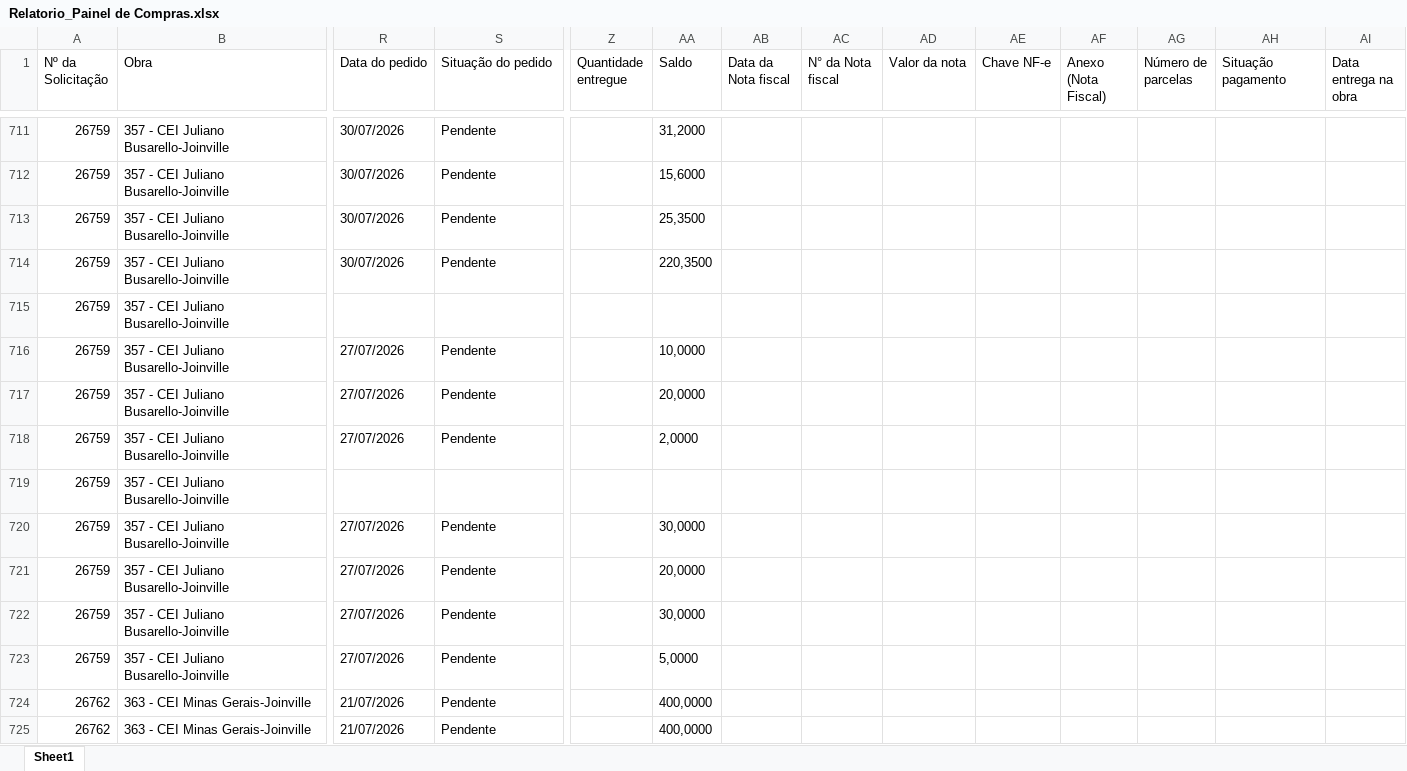
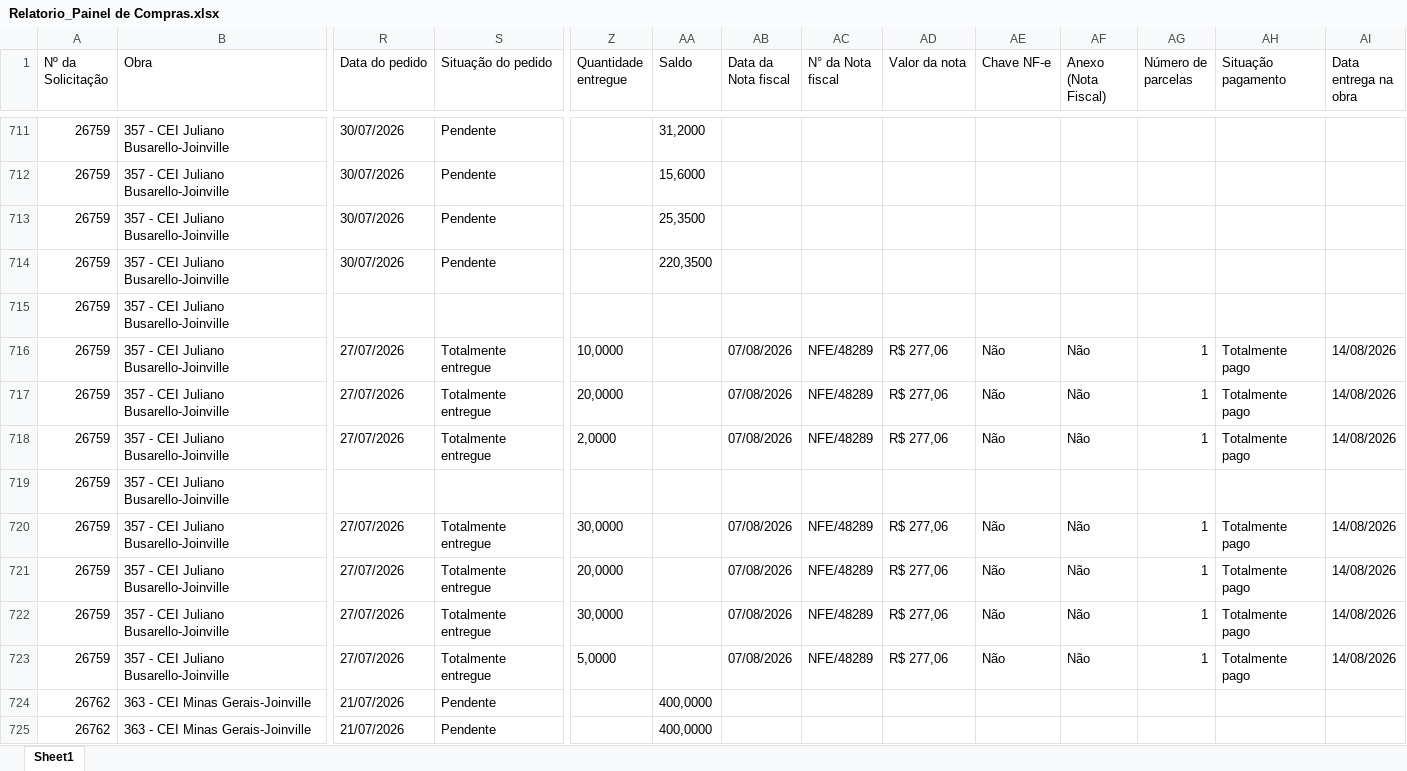
Before and after one commit to vicentecosantos/painel_de_compras_or, an Excel workbook: Relatorio_Painel de Compras.xlsx, sheet Sheet1, drawn as a sheet; only a part is shown, gaps mark what is left out; values as stored, in another font and other column widths than the file's, no borders; the diff covers the shown part only; the diff names each change by its address in the sheet, - before the commit and + after, or states it on an @@ line.

Commit message:
Add files via upload

```diff
--- a/Relatorio_Painel de Compras.xlsx (sheet Sheet1)
+++ b/Relatorio_Painel de Compras.xlsx (sheet Sheet1)
-S716:S718 (Situação do pedido): Pendente
+S716:S718 (Situação do pedido): Totalmente entregue
-Z716 (Quantidade entregue): (empty)
+Z716 (Quantidade entregue): 10,0000
-AA716 (Saldo): 10,0000
+AA716 (Saldo): (empty)
-AB716:AB718 (Data da Nota fiscal): (empty)
+AB716:AB718 (Data da Nota fiscal): 07/08/2026
-AC716:AC718 (N° da Nota fiscal): (empty)
+AC716:AC718 (N° da Nota fiscal): NFE/48289
-AD716:AD718 (Valor da nota): (empty)
+AD716:AD718 (Valor da nota): R$ 277,06
-AE716:AE718 (Chave NF-e): (empty)
+AE716:AE718 (Chave NF-e): Não
-AF716:AF718 (Anexo (Nota Fiscal)): (empty)
+AF716:AF718 (Anexo (Nota Fiscal)): Não
-AG716:AG718 (Número de parcelas): (empty)
+AG716:AG718 (Número de parcelas): 1
-AH716:AH718 (Situação pagamento): (empty)
+AH716:AH718 (Situação pagamento): Totalmente pago
-AI716:AI718 (Data entrega na obra): (empty)
+AI716:AI718 (Data entrega na obra): 14/08/2026
-Z717 (Quantidade entregue): (empty)
+Z717 (Quantidade entregue): 20,0000
-AA717 (Saldo): 20,0000
+AA717 (Saldo): (empty)
-Z718 (Quantidade entregue): (empty)
+Z718 (Quantidade entregue): 2,0000
-AA718 (Saldo): 2,0000
+AA718 (Saldo): (empty)
-S720:S723 (Situação do pedido): Pendente
+S720:S723 (Situação do pedido): Totalmente entregue
-Z720 (Quantidade entregue): (empty)
+Z720 (Quantidade entregue): 30,0000
-AA720 (Saldo): 30,0000
+AA720 (Saldo): (empty)
-AB720:AB723 (Data da Nota fiscal): (empty)
+AB720:AB723 (Data da Nota fiscal): 07/08/2026
-AC720:AC723 (N° da Nota fiscal): (empty)
+AC720:AC723 (N° da Nota fiscal): NFE/48289
-AD720:AD723 (Valor da nota): (empty)
+AD720:AD723 (Valor da nota): R$ 277,06
-AE720:AE723 (Chave NF-e): (empty)
+AE720:AE723 (Chave NF-e): Não
-AF720:AF723 (Anexo (Nota Fiscal)): (empty)
+AF720:AF723 (Anexo (Nota Fiscal)): Não
-AG720:AG723 (Número de parcelas): (empty)
+AG720:AG723 (Número de parcelas): 1
-AH720:AH723 (Situação pagamento): (empty)
+AH720:AH723 (Situação pagamento): Totalmente pago
-AI720:AI723 (Data entrega na obra): (empty)
+AI720:AI723 (Data entrega na obra): 14/08/2026
-Z721 (Quantidade entregue): (empty)
+Z721 (Quantidade entregue): 20,0000
-AA721 (Saldo): 20,0000
+AA721 (Saldo): (empty)
-Z722 (Quantidade entregue): (empty)
+Z722 (Quantidade entregue): 30,0000
-AA722 (Saldo): 30,0000
+AA722 (Saldo): (empty)
-Z723 (Quantidade entregue): (empty)
+Z723 (Quantidade entregue): 5,0000
-AA723 (Saldo): 5,0000
+AA723 (Saldo): (empty)
```
Also changed, not shown: 4 added rows elsewhere in this sheet.
